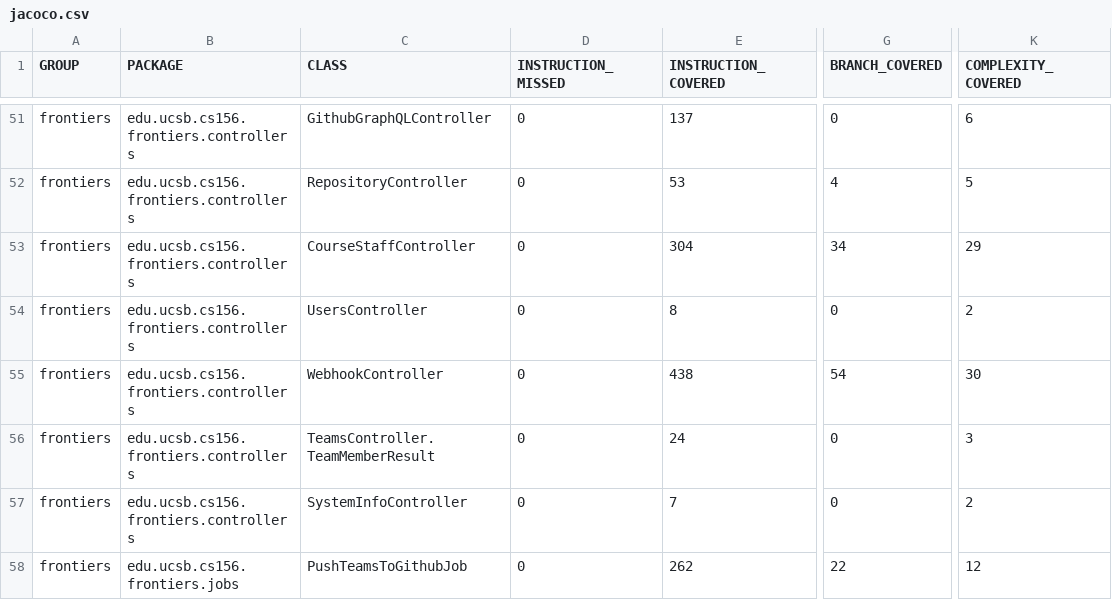
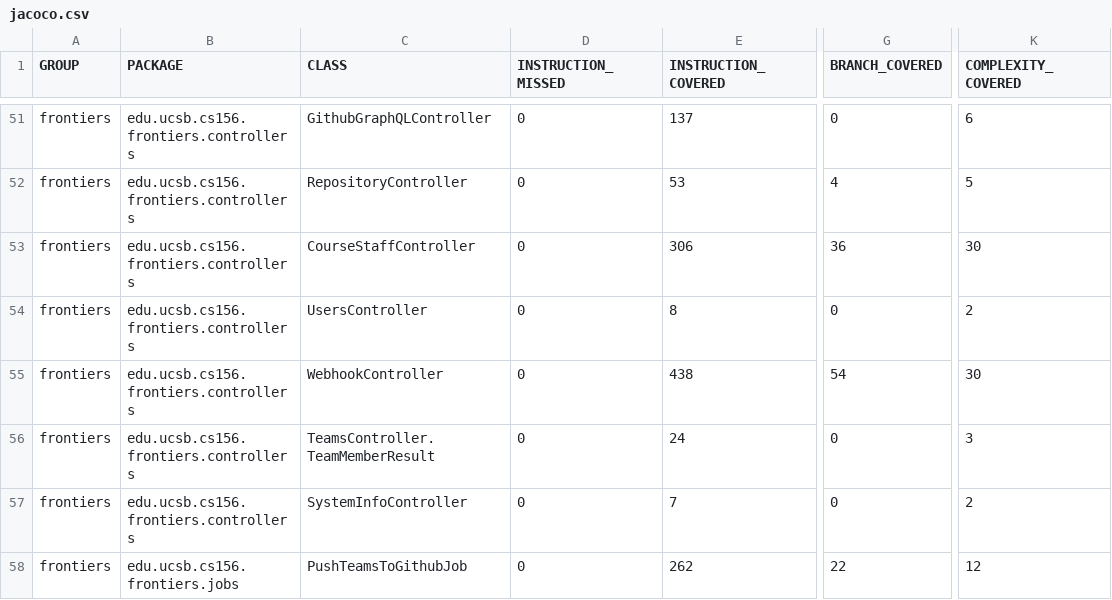
Before and after one commit to ucsb-cs156-f25/proj-frontiers-f25-10, a CSV file: jacoco/jacoco.csv, drawn as a sheet; only a part is shown, gaps mark what is left out; the diff names each change by its address in the sheet, - before the commit and + after, or states it on an @@ line.

```diff
--- a/jacoco/jacoco.csv
+++ b/jacoco/jacoco.csv
-E53 (INSTRUCTION_COVERED): 304
+E53 (INSTRUCTION_COVERED): 306
-G53 (BRANCH_COVERED): 34
+G53 (BRANCH_COVERED): 36
-K53 (COMPLEXITY_COVERED): 29
+K53 (COMPLEXITY_COVERED): 30
```
Also changed, not shown: 7 other files.
